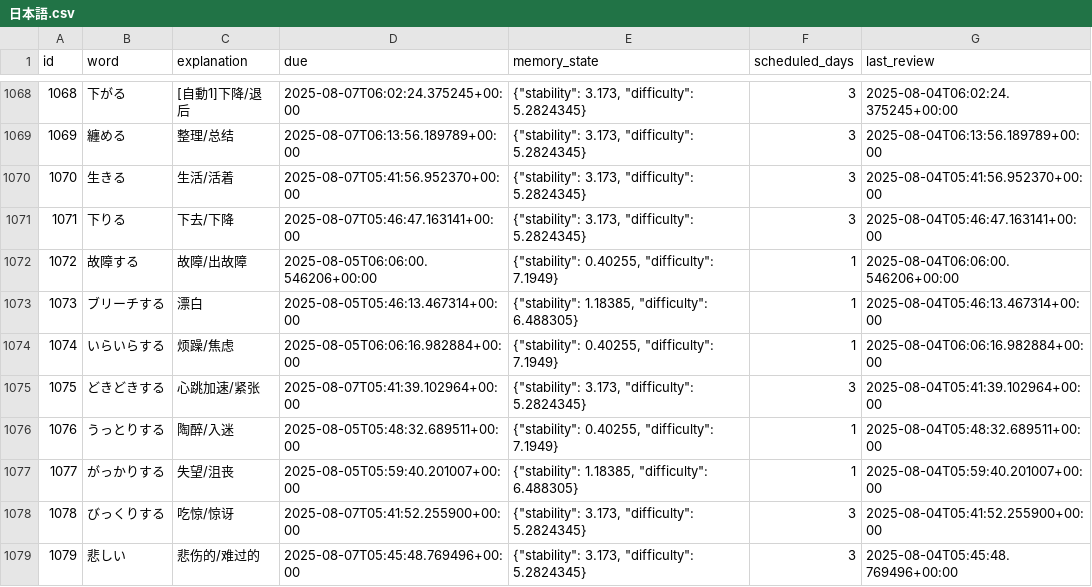
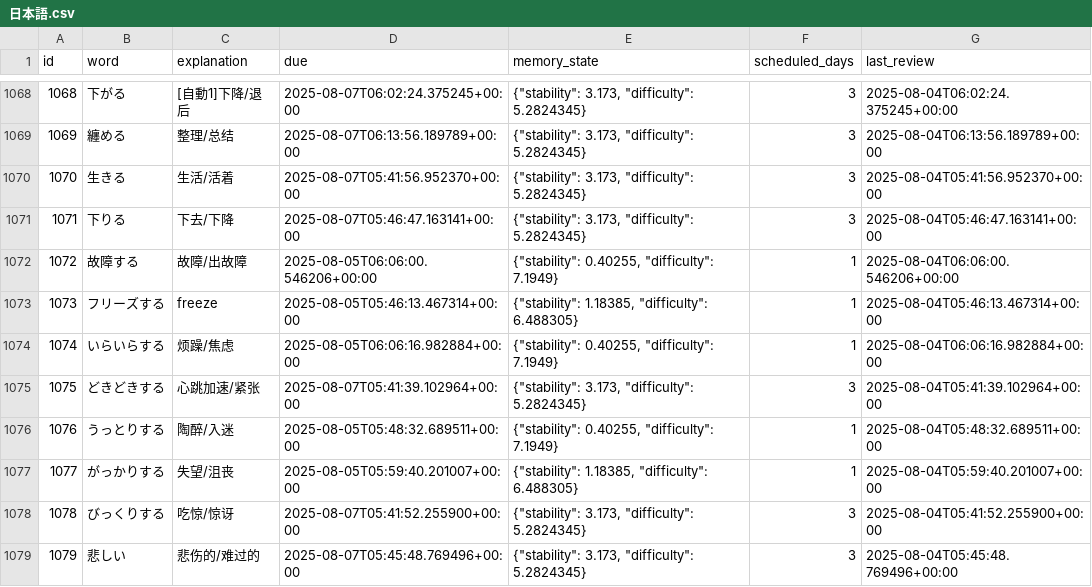
Before and after one commit to LiuZHolmes/TypeMyWord, a CSV file: words/日本語.csv, drawn as a sheet; only a part is shown, gaps mark what is left out.

Commit message:
update my word

```diff
--- a/words/日本語.csv
+++ b/words/日本語.csv
@@ -1072,3 +1072,3 @@ id,word,explanation,due,memory_state,scheduled_days,last_review
 1072,故障する,故障/出故障,2025-08-05T06:06:00.546206+00:00,"{""stability"": 0.40255, ""difficulty"": 7.1949}",1,2025-08-04T06:06:00.546206+00:00
-1073,ブリーチする,漂白,2025-08-05T05:46:13.467314+00:00,"{""stability"": 1.18385, ""difficulty"": 6.488305}",1,2025-08-04T05:46:13.467314+00:00
+1073,フリーズする,freeze,2025-08-05T05:46:13.467314+00:00,"{""stability"": 1.18385, ""difficulty"": 6.488305}",1,2025-08-04T05:46:13.467314+00:00
 1074,いらいらする,烦躁/焦虑,2025-08-05T06:06:16.982884+00:00,"{""stability"": 0.40255, ""difficulty"": 7.1949}",1,2025-08-04T06:06:16.982884+00:00
```
